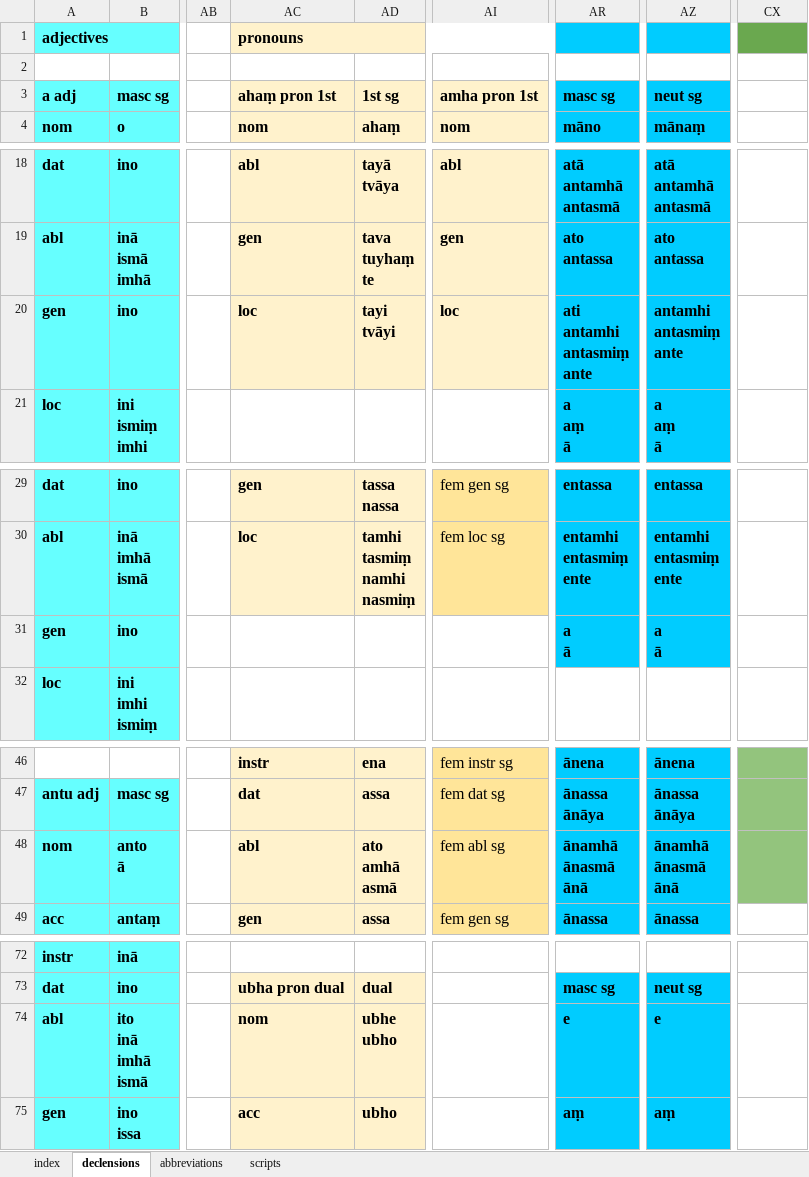
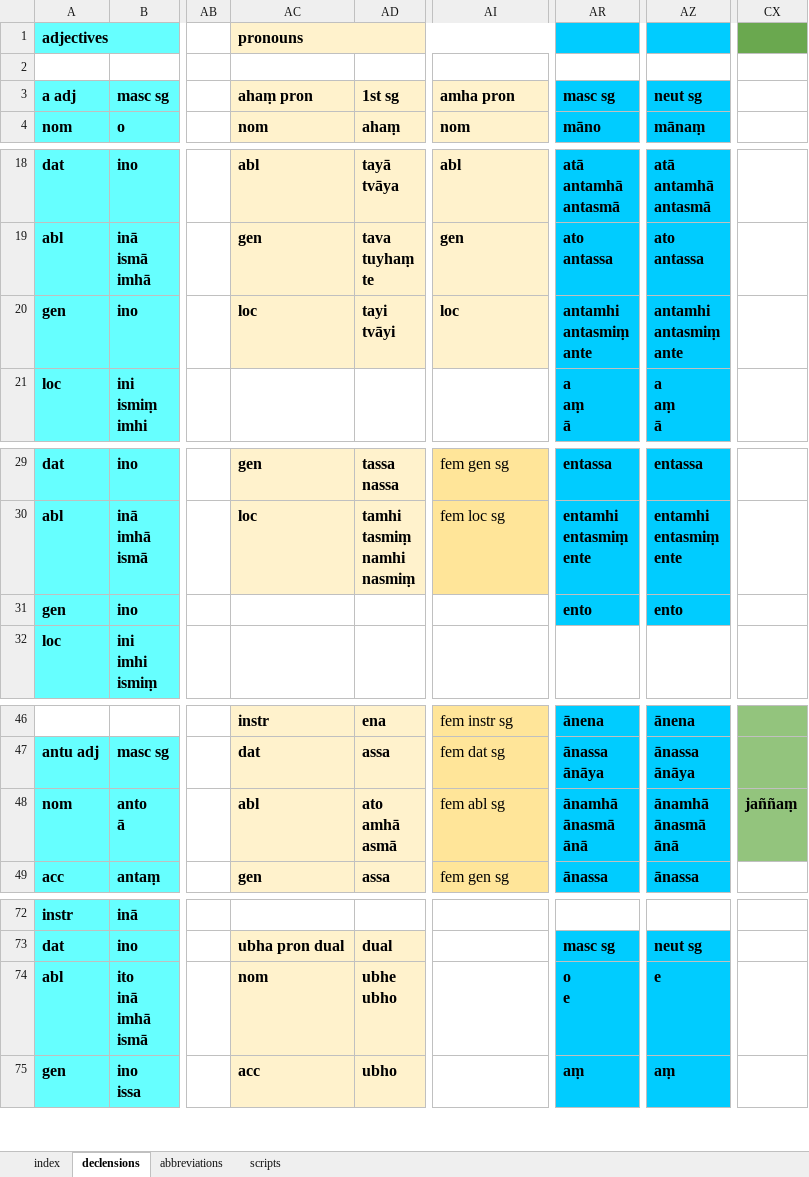
Before and after one commit to Devamitta/inflection, an Excel workbook: declensions & conjugations.xlsx, sheet declensions, drawn as a sheet; only a part is shown, gaps mark what is left out; values as stored, in another font and other column widths than the file's, no borders; ↵ is a line break in a cell; the diff covers the shown part only; the diff names each change by its address in the sheet, - before the commit and + after, or states it on an @@ line.

```diff
--- a/declensions & conjugations.xlsx (sheet declensions)
+++ b/declensions & conjugations.xlsx (sheet declensions)
-AC3: ahaṃ pron 1st
+AC3: ahaṃ pron
-AI3: amha pron 1st
+AI3: amha pron
-AR20: ati ↵ antamhi ↵ antasmiṃ ↵ ante
+AR20: antamhi ↵ antasmiṃ ↵ ante
-AR31: a ↵ ā
+AR31: ento
-AZ31: a ↵ ā
+AZ31: ento
-CX48: (empty)
+CX48: jaññaṃ
-AR74: e
+AR74: o ↵ e
```
Also changed, not shown: 9 added rows, 9 removed rows, 12 edited cells and cell formats elsewhere in this sheet, sheet index.
